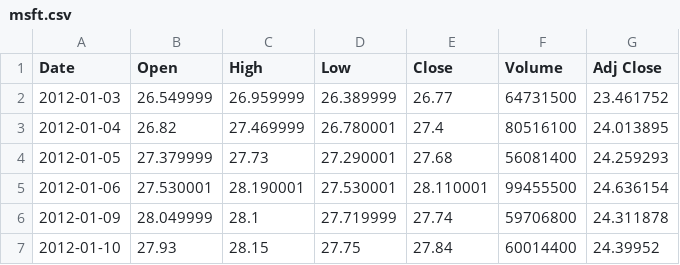
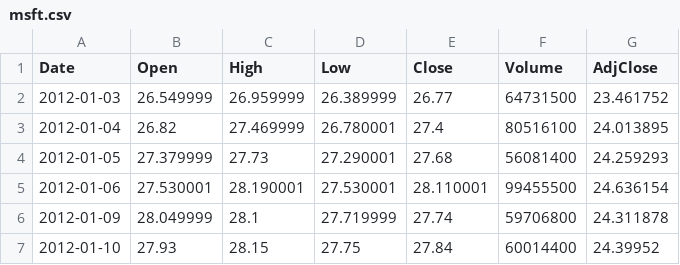
Before and after one commit to atcemgil/notes, a CSV file: fe588/msft.csv, drawn as a sheet; only a part is shown.

```diff
--- a/fe588/msft.csv
+++ b/fe588/msft.csv
@@ -1,2 +1,2 @@
-Date,Open,High,Low,Close,Volume,Adj Close
+Date,Open,High,Low,Close,Volume,AdjClose
 2012-01-03,26.549999,26.959999,26.389999,26.77,64731500,23.461752
```
Also changed, not shown: 2 other files.
